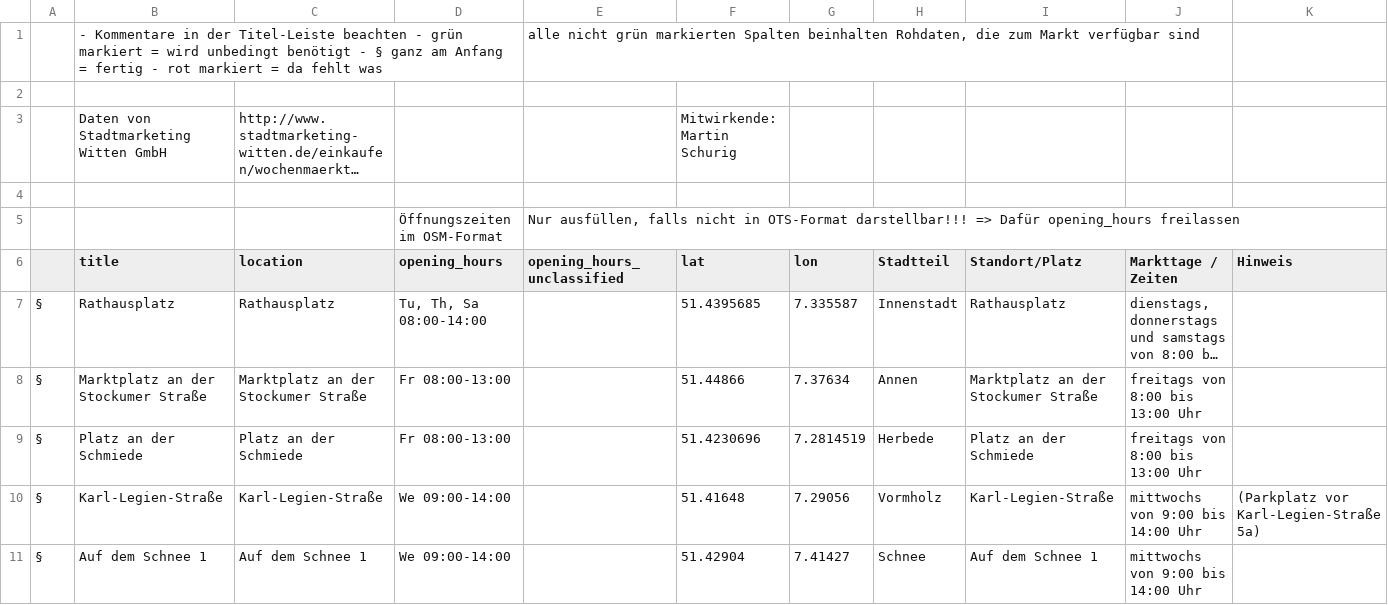
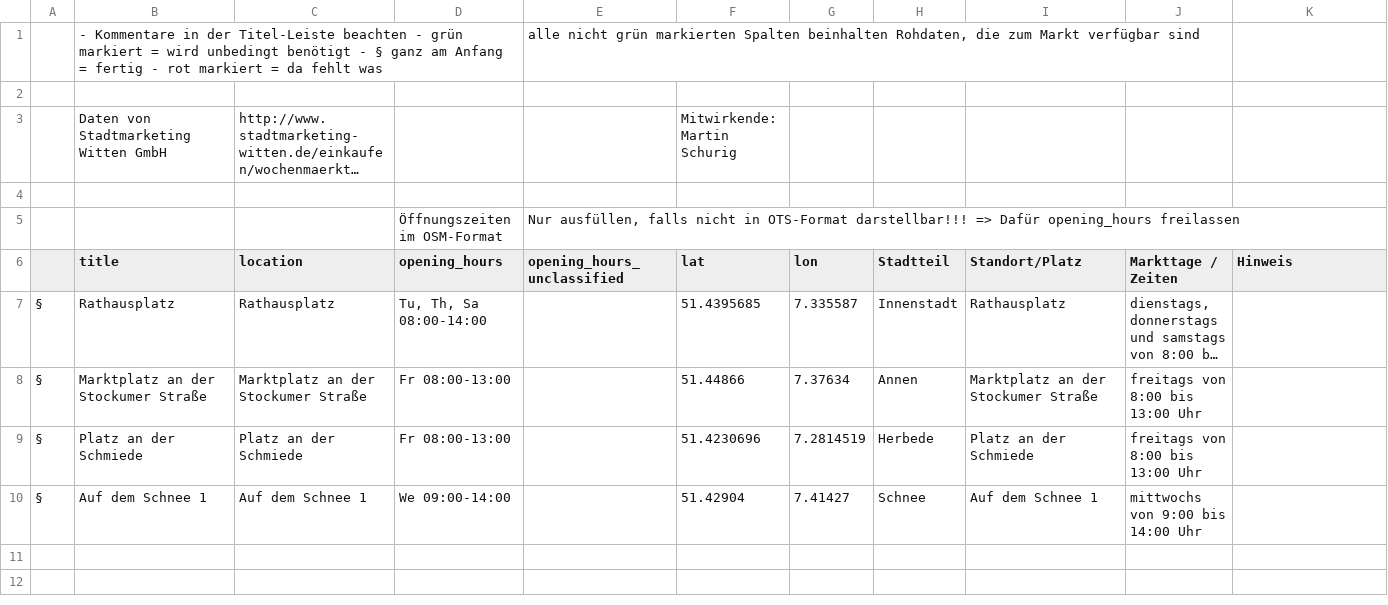
Before and after one commit to CodeforRuhrgebiet/wo-ist-markt-google-spreadsheet-parser, a TSV file: raw/witten.tsv, drawn as a sheet; long unchanged cells end in …; the diff names each change by its address in the sheet, - before the commit and + after, or states it on an @@ line.

Commit message:
Remove Vormholz Market

```diff
--- a/raw/witten.tsv
+++ b/raw/witten.tsv
-row 10: § | Karl-Legien-Straße | Karl-Legien-Straße | We 09:00-14:00 |  | 51.41648 | 7.29056 | Vormholz | Karl-Legien-Straße | mittwochs von 9:00 bis 14:00 Uhr | (Parkplatz vor Karl-Legien-Straße 5a)
```
Also changed, not shown: raw/hilden.tsv, 1 other file.
